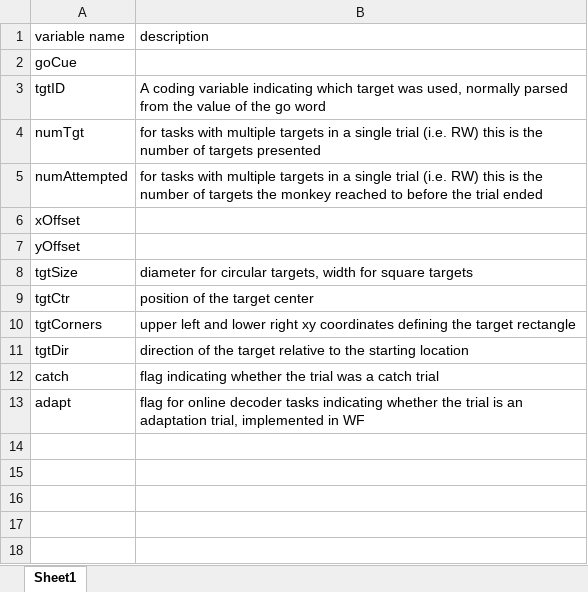
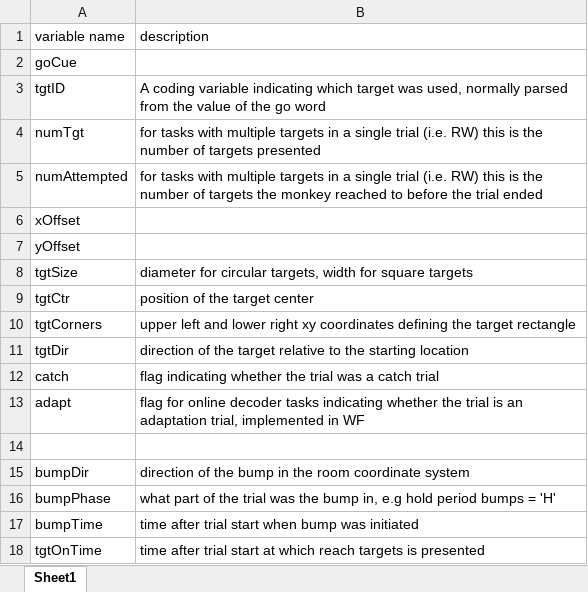
Before and after one commit to limblab/deprecated_limblab_analysis, an Excel workbook: proc/Tucker/@binnedDataStructure/trialTableLabels.xlsx, sheet Sheet1, drawn as a sheet; values as stored, in another font and other column widths than the file's, no borders; the diff names each change by its address in the sheet, - before the commit and + after, or states it on an @@ line.

```diff
--- a/proc/Tucker/@binnedDataStructure/trialTableLabels.xlsx (sheet Sheet1)
+++ b/proc/Tucker/@binnedDataStructure/trialTableLabels.xlsx (sheet Sheet1)
+row 14: (empty)
+row 15: bumpDir | direction of the bump in the room coordinate system
+row 16: bumpPhase | what part of the trial was the bump in, e.g hold period bumps = 'H'
+row 17: bumpTime | time after trial start when bump was initiated
+row 18: tgtOnTime | time after trial start at which reach targets is presented
```
Also changed, not shown: 1 other file.
